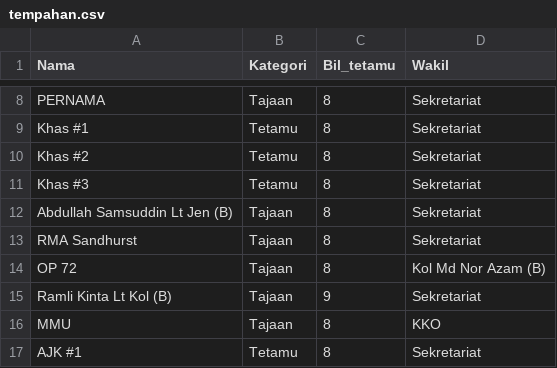
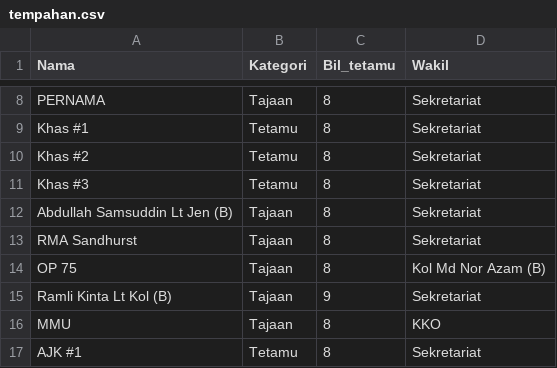
Before and after one commit to hamdanyc/mmmr, a CSV file: tempahan.csv, drawn as a sheet; only a part is shown, gaps mark what is left out.

```diff
--- a/tempahan.csv
+++ b/tempahan.csv
@@ -13,3 +13,3 @@ Abdullah Samsuddin Lt Jen (B),Tajaan,8,Sekretariat
 RMA Sandhurst,Tajaan,8,Sekretariat
-OP 72,Tajaan,8,Kol Md Nor Azam (B)
+OP 75,Tajaan,8,Kol Md Nor Azam (B)
 Ramli Kinta Lt Kol (B),Tajaan,9,Sekretariat
```
Also changed, not shown: guest_seat.csv.
